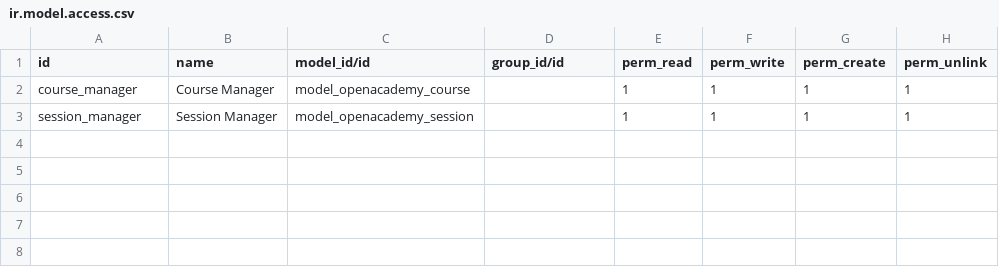
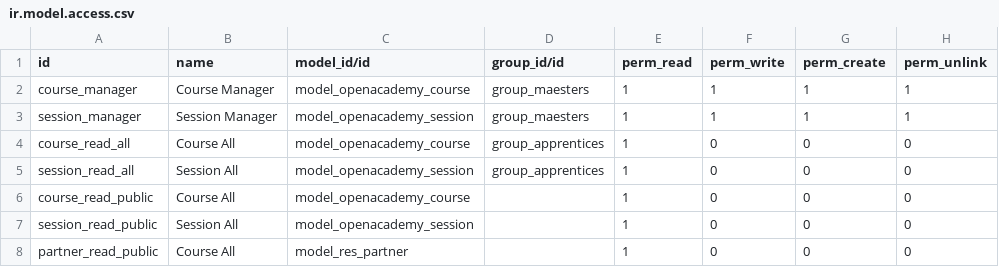
Before and after one commit to otaner68/odoo, a CSV file: technical-training-13.0-01-models/openacademy/security/ir.model.access.csv, drawn as a sheet.

```diff
--- a/technical-training-13.0-01-models/openacademy/security/ir.model.access.csv
+++ b/technical-training-13.0-01-models/openacademy/security/ir.model.access.csv
@@ -1,3 +1,8 @@
 id,name,model_id/id,group_id/id,perm_read,perm_write,perm_create,perm_unlink
-course_manager,Course Manager,model_openacademy_course,,1,1,1,1
-session_manager,Session Manager,model_openacademy_session,,1,1,1,1
+course_manager,Course Manager,model_openacademy_course,group_maesters,1,1,1,1
+session_manager,Session Manager,model_openacademy_session,group_maesters,1,1,1,1
+course_read_all,Course All,model_openacademy_course,group_apprentices,1,0,0,0
+session_read_all,Session All,model_openacademy_session,group_apprentices,1,0,0,0
+course_read_public,Course All,model_openacademy_course,,1,0,0,0
+session_read_public,Session All,model_openacademy_session,,1,0,0,0
+partner_read_public,Course All,model_res_partner,,1,0,0,0
```
Also changed, not shown: 13 other files.
